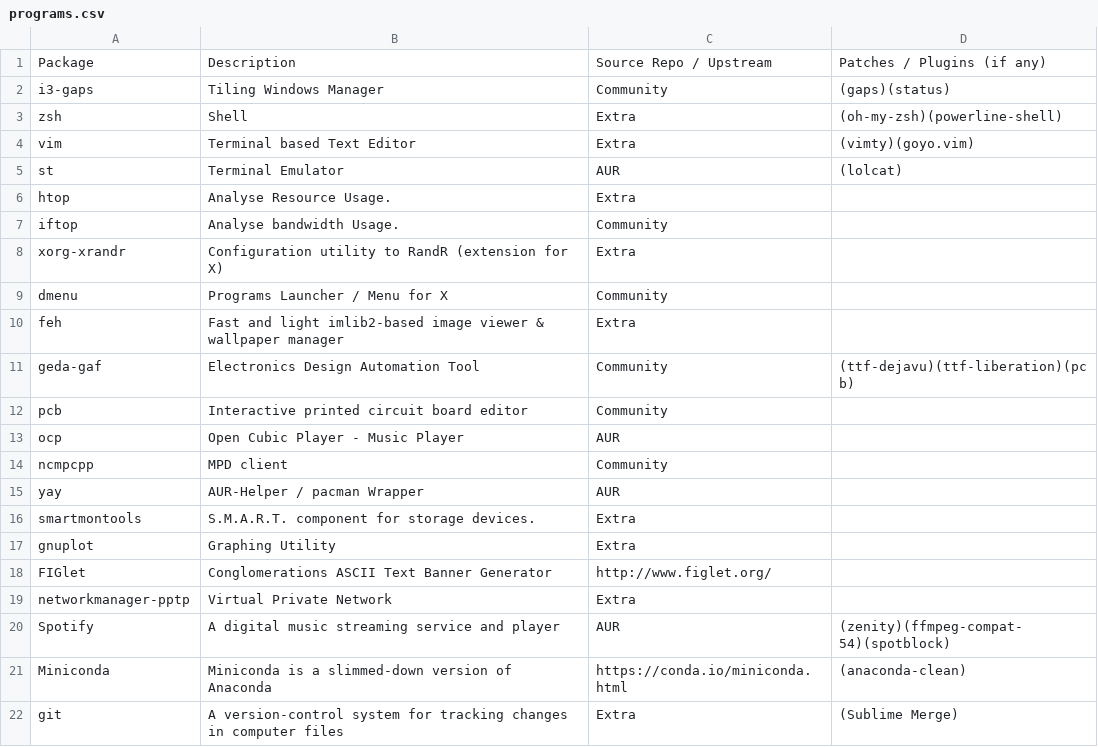
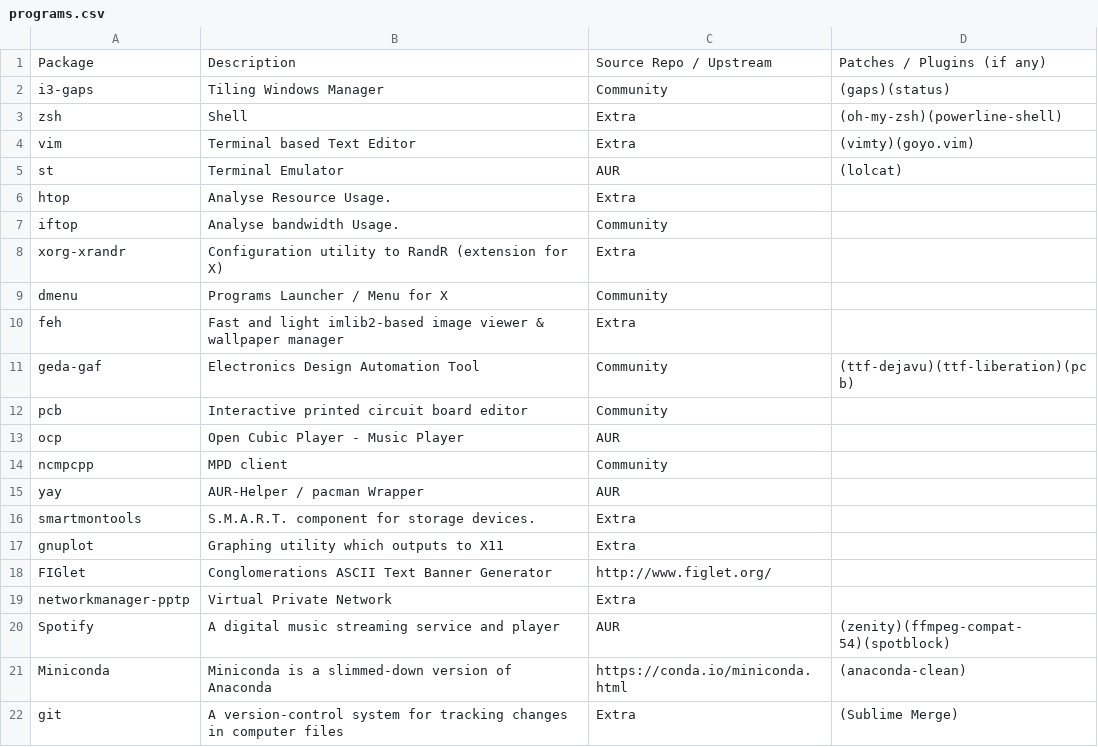
Before and after one commit to pandevim/dotfiles, a CSV file: programs.csv, drawn as a sheet.

Commit message:
Update programs.csv

```diff
--- a/programs.csv
+++ b/programs.csv
@@ -16,3 +16,3 @@ yay, "AUR-Helper / pacman Wrapper","AUR",
 smartmontools, "S.M.A.R.T. component for storage devices.", "Extra",
-gnuplot, "Graphing Utility", "Extra",
+gnuplot, "Graphing utility which outputs to X11", "Extra",
 FIGlet, "Conglomerations ASCII Text Banner Generator", "http://www.figlet.org/",
```
